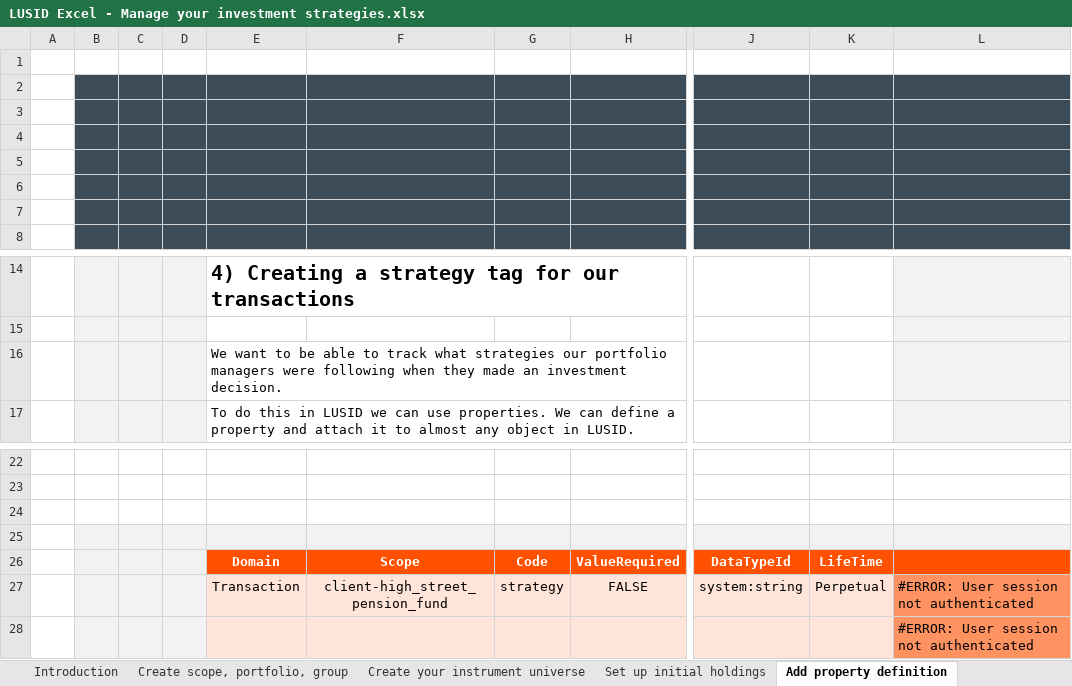
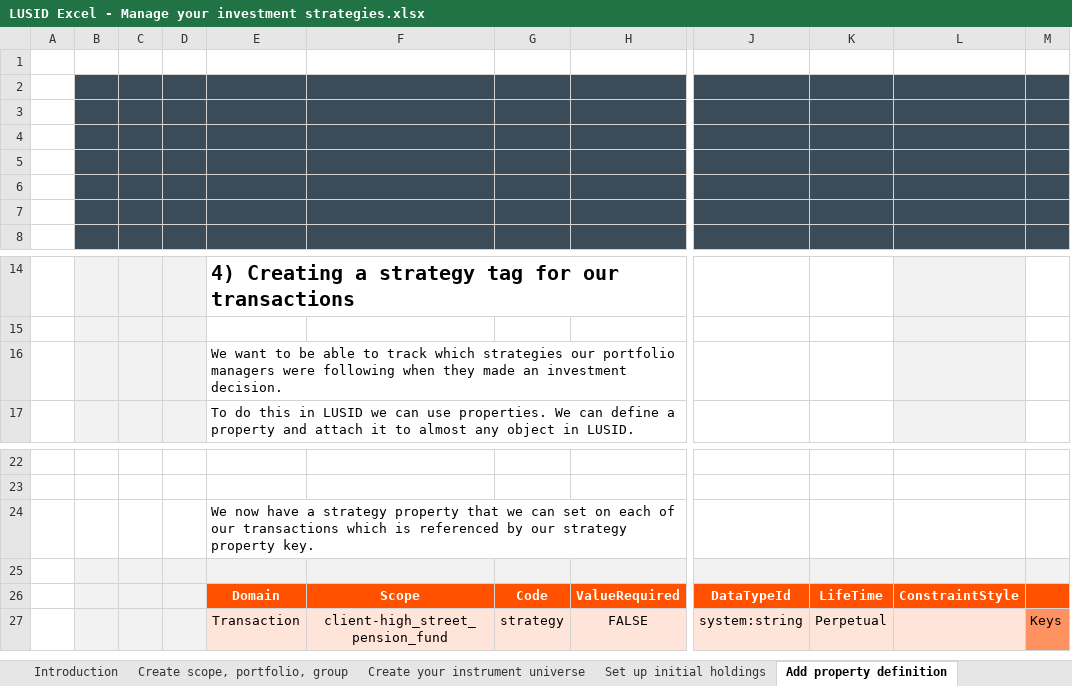
Before and after one commit to finbourne/sample-excel, an Excel workbook: LUSID Excel - Manage your investment strategies.xlsx, sheet Add property definition, drawn as a sheet; only a part is shown, gaps mark what is left out; values as stored, in another font and other column widths than the file's, no borders; charts and pictures not drawn; removed rows and columns are numbered as before the commit, all else as after; rows hold the shown columns only; the diff names each change by its address in the sheet, - before the commit and + after, or states it on an @@ line.

Commit message:
feature/DEV-6025 added investment strategies

```diff
--- a/LUSID Excel - Manage your investment strategies.xlsx (sheet Add property definition)
+++ b/LUSID Excel - Manage your investment strategies.xlsx (sheet Add property definition)
-column L, row 27: #ERROR: User session not authenticated
+column L, row 26: ConstraintStyle
+column M, row 27: Keys
-E16: …to track what strategies our…
+E16: …to track which strategies our…
-E24: (empty)
+E24: We now have a strategy property that we can set on each of our transactions which is referenced by our strategy property key.
-row 28:  |  |  |  |  |  |  |  |  |  | #ERROR: User session not authenticated
```
Also changed, not shown: sheet Create your instrument universe, sheet Add transactions, sheet Run valuation, sheet Upserting market quotes, sheet Set up initial holdings, sheet Create scope, portfolio, group, other sheet tabs, formulas that keep their value, charts or pictures, LUSID Excel - Setting up your IBOR.xlsx.
